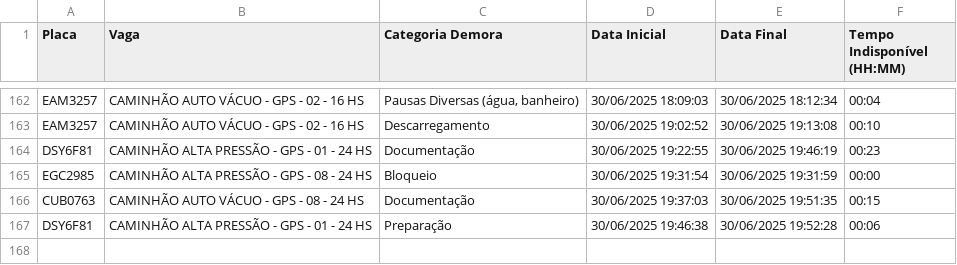
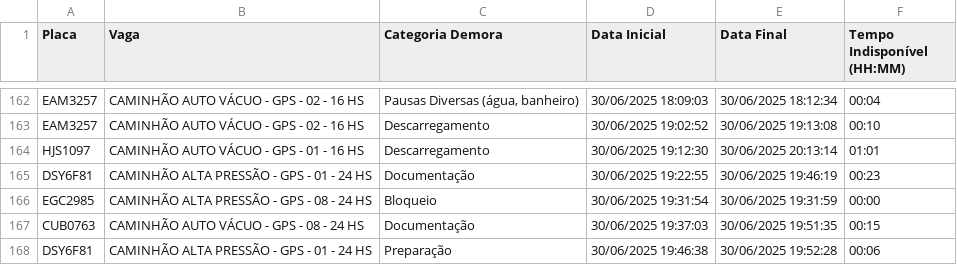
Before and after one commit to GrupoGps-Mecanizada/Apontamento-Dos-Tablets, a CSV file: data/apontamentos-atuais.csv, drawn as a sheet; only a part is shown, gaps mark what is left out; the diff names each change by its address in the sheet, - before the commit and + after, or states it on an @@ line.

Commit message:
🔄 Auto-refresh 138: 30/06/2025, 20:17:57

```diff
--- a/data/apontamentos-atuais.csv
+++ b/data/apontamentos-atuais.csv
+row 164: HJS1097 | CAMINHÃO AUTO VÁCUO - GPS - 01 - 16 HS | Descarregamento | 30/06/2025 19:12:30 | 30/06/2025 20:13:14 | 01:01
```
